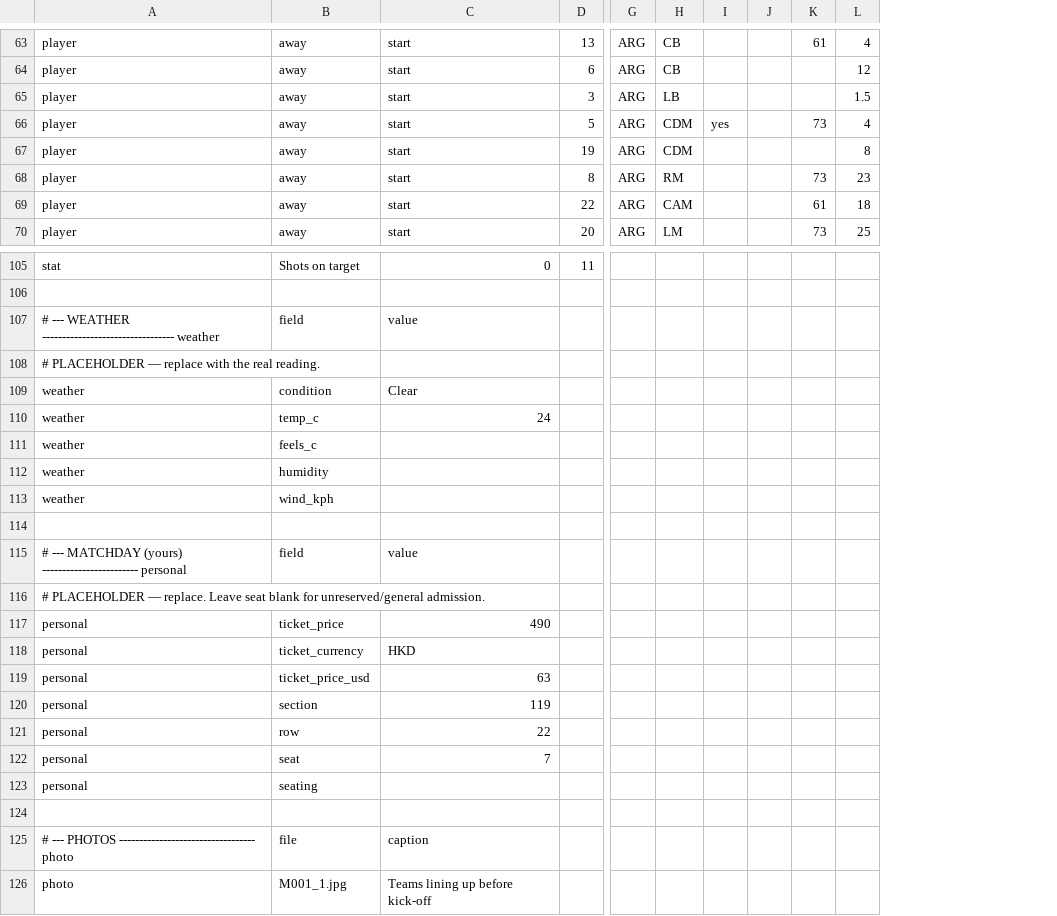
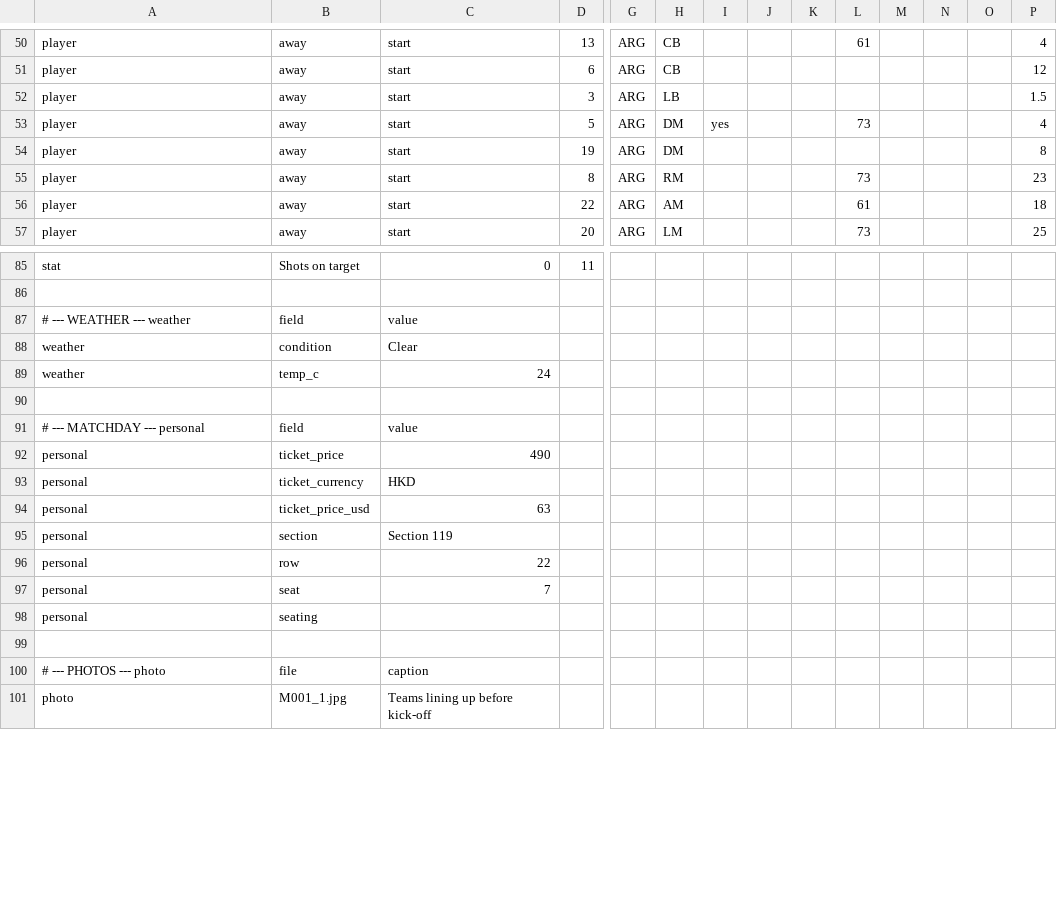
Before and after one commit to XuhuiJin1215/Matchday, a CSV file: data/M001.csv, drawn as a sheet; only a part is shown, gaps mark what is left out; removed rows and columns are numbered as before the commit, all else as after; rows hold the shown columns only; the diff covers the shown part only; the diff names each change by its address in the sheet, - before the commit and + after, or states it on an @@ line.

```diff
--- a/data/M001.csv
+++ b/data/M001.csv
+column J, empty
+column M, empty
+column N, empty
+column O, empty
-H53:H54: CDM
+H53:H54: DM
-H56: CAM
+H56: AM
-A87: # --- WEATHER --------------------------------- weather
+A87: # --- WEATHER --- weather
-row 108: # PLACEHOLDER — replace with the real reading.
-row 111: weather | feels_c
-row 112: weather | humidity
-row 113: weather | wind_kph
-A91: # --- MATCHDAY (yours) ------------------------ personal
+A91: # --- MATCHDAY --- personal
-row 116: # PLACEHOLDER — replace. Leave seat blank for unreserved/general admission.
-C95: 119
+C95: Section 119
-A100: # --- PHOTOS ---------------------------------- photo
+A100: # --- PHOTOS --- photo
```
Also changed, not shown: 20 removed rows and 34 edited cells elsewhere in this file.
